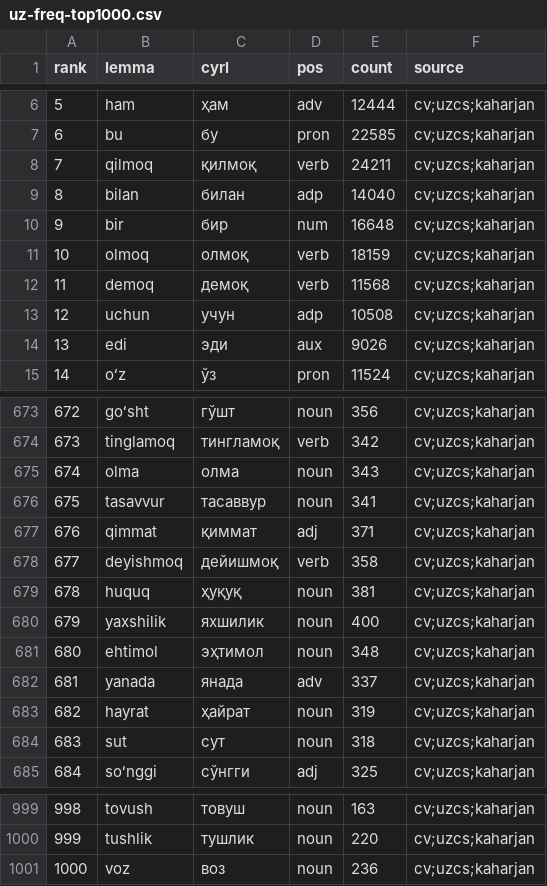
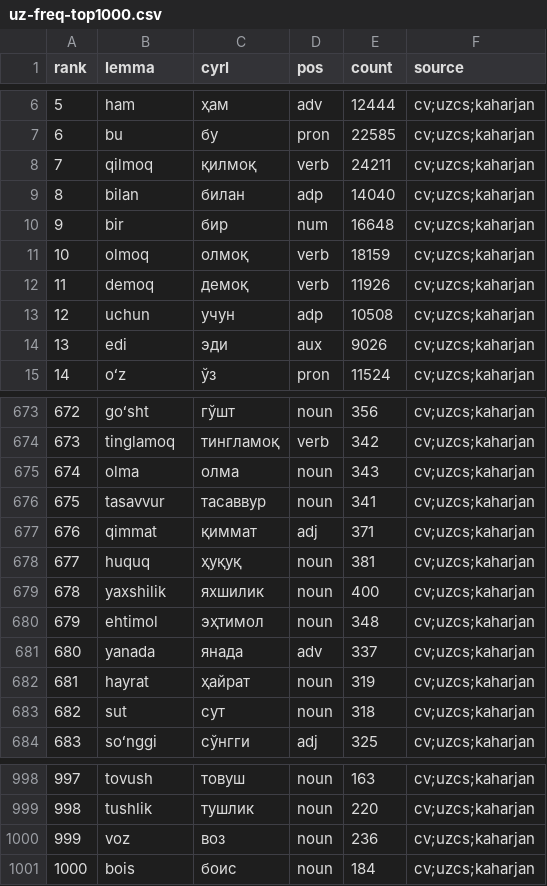
Before and after one commit to xferguson/Uzbekible, a CSV file: content/sources/uz-freq-top1000.csv, drawn as a sheet; only a part is shown, gaps mark what is left out; removed rows and columns are numbered as before the commit, all else as after; the diff names each change by its address in the sheet, - before the commit and + after, or states it on an @@ line.

```diff
--- a/content/sources/uz-freq-top1000.csv
+++ b/content/sources/uz-freq-top1000.csv
-E12 (count): 11568
+E12 (count): 11926
-row 678: 677 | deyishmoq | дейишмоқ | verb | 358 | cv;uzcs;kaharjan
@@ column A (rank) renumbered between rows 678 and 1000 @@
+row 1001: 1000 | bois | боис | noun | 184 | cv;uzcs;kaharjan
```
Also changed, not shown: content/sources/freq/lemma-fixes.csv, 6 other files.
